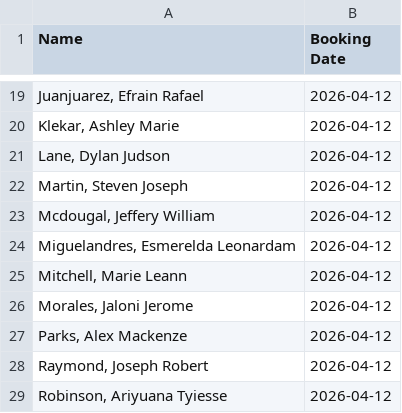
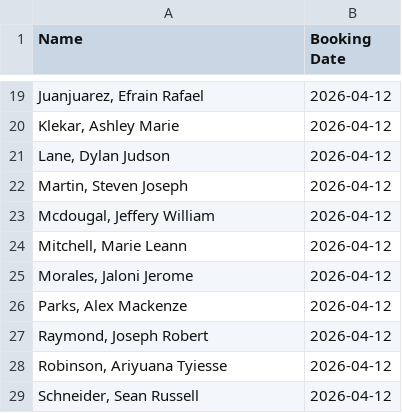
Before and after one commit to NguyenDa18/Portland-Jail-Data-Crawler, a CSV file: csvs/inmate_bookings.csv, drawn as a sheet; only a part is shown, gaps mark what is left out; the shorter side is filled out with more unchanged rows; the diff names each change by its address in the sheet, - before the commit and + after, or states it on an @@ line.

```diff
--- a/csvs/inmate_bookings.csv
+++ b/csvs/inmate_bookings.csv
-row 24: Miguelandres, Esmerelda Leonardam | 2026-04-12
```
Also changed, not shown: csvs/inmate_charges.csv, csvs/inmate_details.csv.
